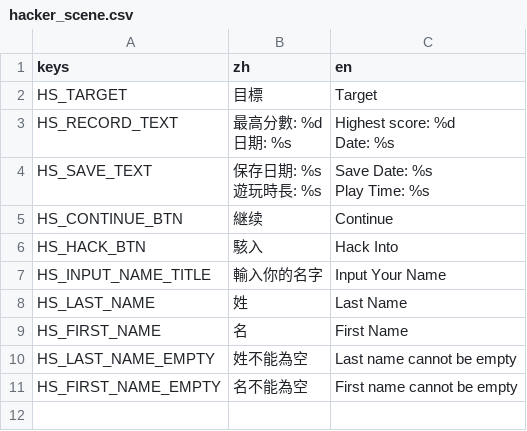
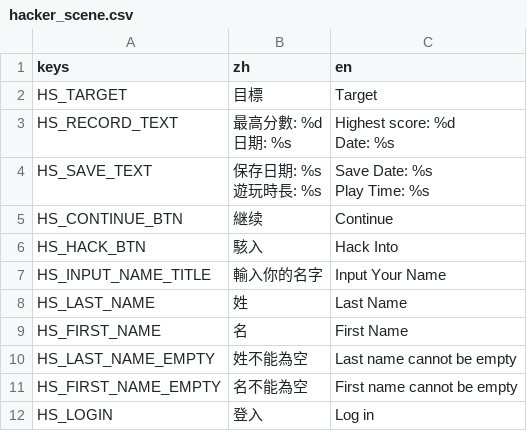
Before and after one commit to 838116504/GameOff2024, a CSV file: asset/tr/hacker_scene.csv, drawn as a sheet; the diff names each change by its address in the sheet, - before the commit and + after, or states it on an @@ line.

```diff
--- a/asset/tr/hacker_scene.csv
+++ b/asset/tr/hacker_scene.csv
+row 12: HS_LOGIN | 登入 | Log in
```
Also changed, not shown: asset/tr/dialogue.csv, 28 other files.
